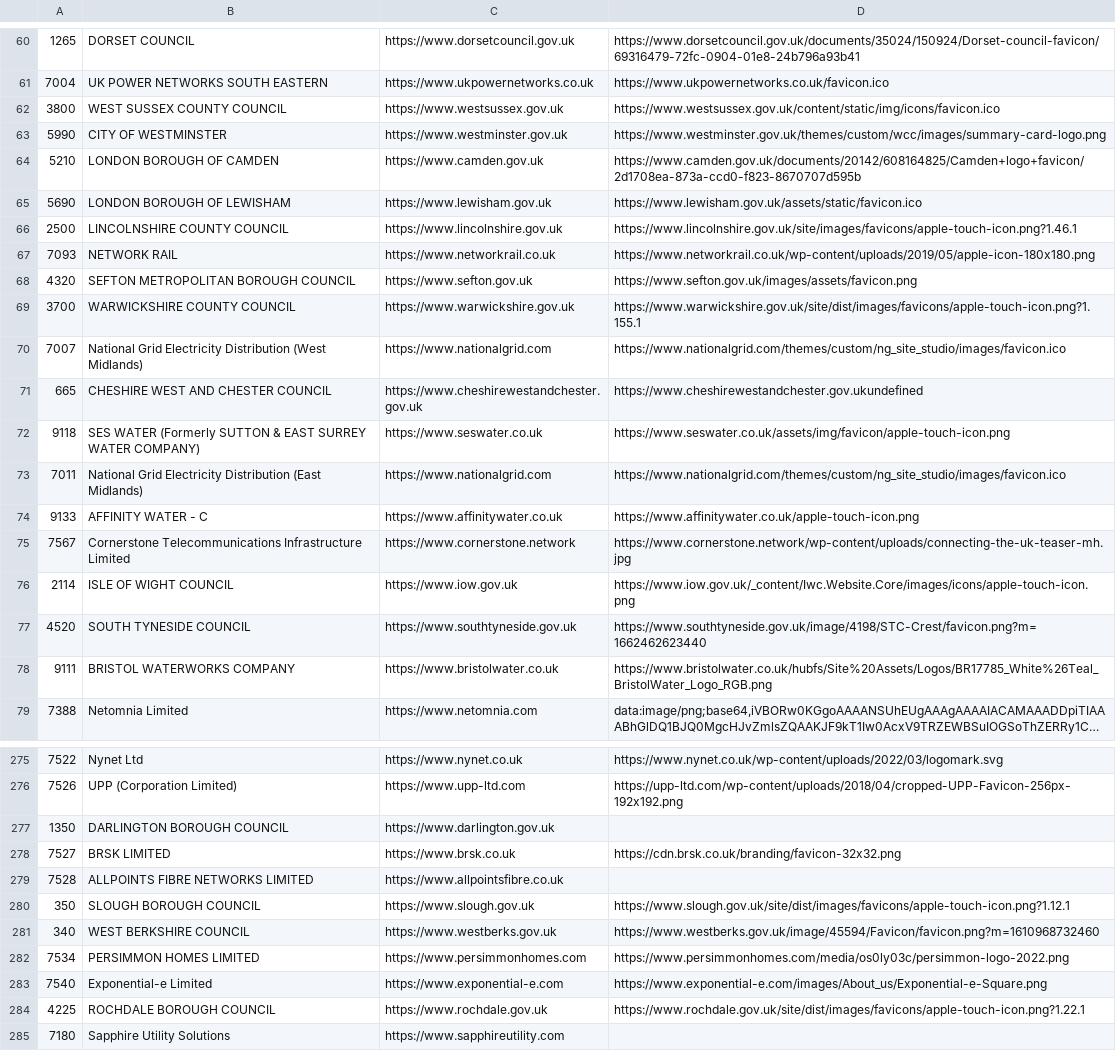
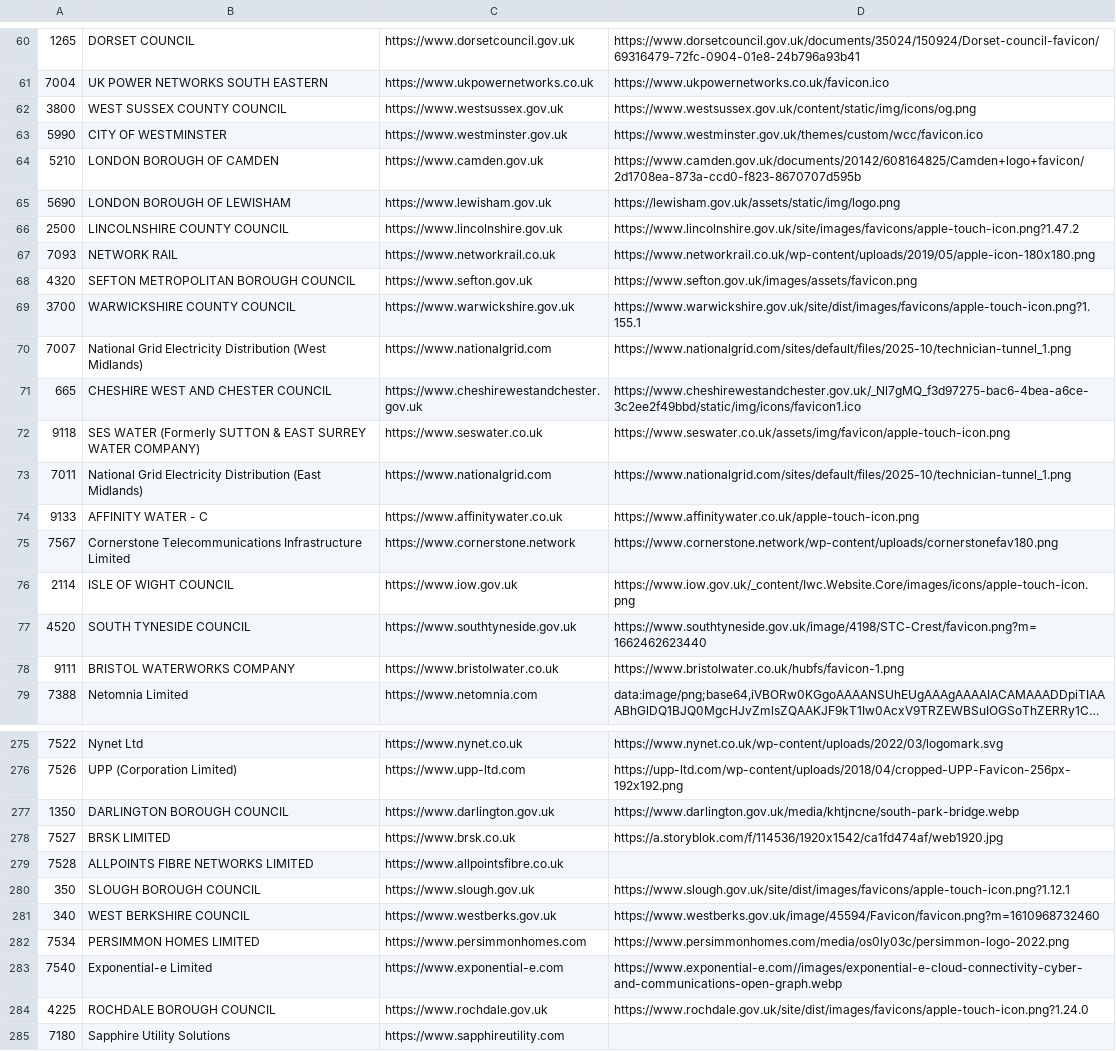
Before and after one commit to rm-hull/street-manager-relay, a CSV file: internal/promoter/organisations.csv, drawn as a sheet; only a part is shown, gaps mark what is left out; long unchanged cells end in …; the diff covers the shown part only; the diff names each change by its address in the sheet, - before the commit and + after, or states it on an @@ line.

Commit message:
Regenerate organisation icons

```diff
--- a/internal/promoter/organisations.csv
+++ b/internal/promoter/organisations.csv
-D62: https://www.westsussex.gov.uk/content/static/img/icons/favicon.ico
+D62: https://www.westsussex.gov.uk/content/static/img/icons/og.png
-D63: https://www.westminster.gov.uk/themes/custom/wcc/images/summary-card-logo.png
+D63: https://www.westminster.gov.uk/themes/custom/wcc/favicon.ico
-D65: https://www.lewisham.gov.uk/assets/static/favicon.ico
+D65: https://lewisham.gov.uk/assets/static/img/logo.png
-D66: https://www.lincolnshire.gov.uk/site/images/favicons/apple-touch-icon.png?1.46.1
+D66: https://www.lincolnshire.gov.uk/site/images/favicons/apple-touch-icon.png?1.47.2
-D70: https://www.nationalgrid.com/themes/custom/ng_site_studio/images/favicon.ico
+D70: https://www.nationalgrid.com/sites/default/files/2025-10/technician-tunnel_1.png
-D71: https://www.cheshirewestandchester.gov.ukundefined
+D71: https://www.cheshirewestandchester.gov.uk/_Nl7gMQ_f3d97275-bac6-4bea-a6ce-3c2ee2f49bbd/static/img/icons/favicon1.ico
-D73: https://www.nationalgrid.com/themes/custom/ng_site_studio/images/favicon.ico
+D73: https://www.nationalgrid.com/sites/default/files/2025-10/technician-tunnel_1.png
-D75: https://www.cornerstone.network/wp-content/uploads/connecting-the-uk-teaser-mh.jpg
+D75: https://www.cornerstone.network/wp-content/uploads/cornerstonefav180.png
-D78: https://www.bristolwater.co.uk/hubfs/Site%20Assets/Logos/BR17785_White%26Teal_BristolWater_Logo_RGB.png
+D78: https://www.bristolwater.co.uk/hubfs/favicon-1.png
-D277: (empty)
+D277: https://www.darlington.gov.uk/media/khtjncne/south-park-bridge.webp
-D278: https://cdn.brsk.co.uk/branding/favicon-32x32.png
+D278: https://a.storyblok.com/f/114536/1920x1542/ca1fd474af/web1920.jpg
-D283: https://www.exponential-e.com/images/About_us/Exponential-e-Square.png
+D283: https://www.exponential-e.com//images/exponential-e-cloud-connectivity-cyber-and-communications-open-graph.webp
-D284: https://www.rochdale.gov.uk/site/dist/images/favicons/apple-touch-icon.png?1.22.1
+D284: https://www.rochdale.gov.uk/site/dist/images/favicons/apple-touch-icon.png?1.24.0
```
Also changed, not shown: 32 edited cells elsewhere in this file.
